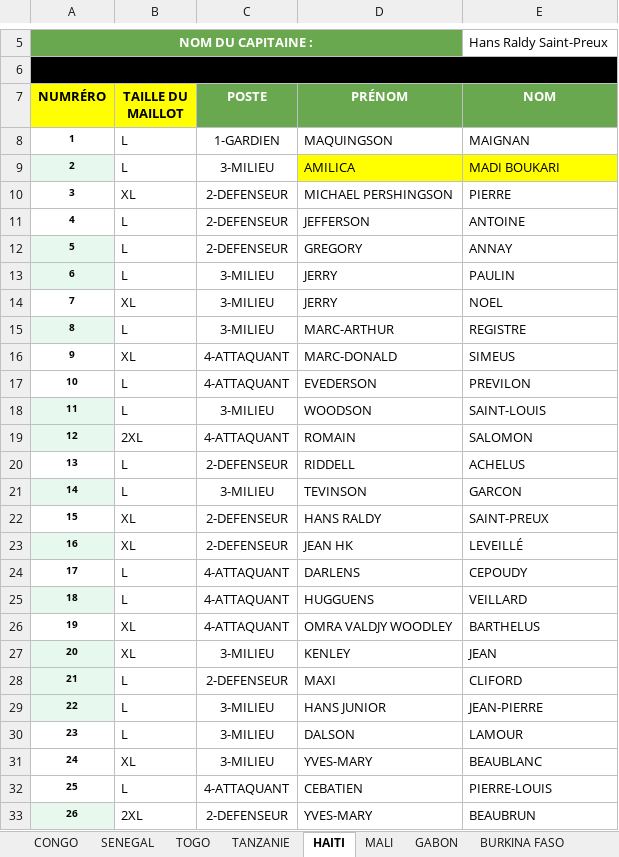
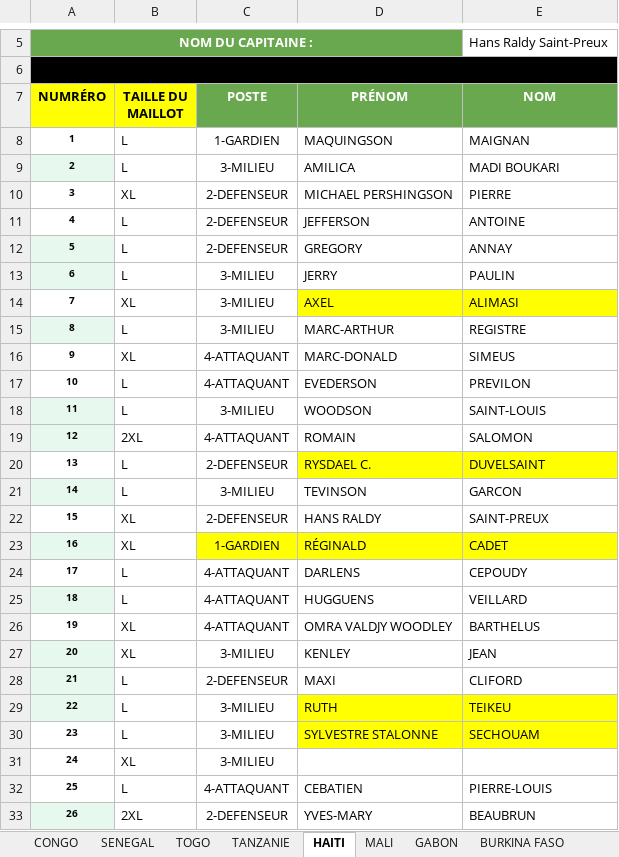
Before and after one commit to HerilalaAntsa/CANQUEBEC, an Excel workbook: public/data/@Liste GROUPE B.xlsx, sheet HAITI, drawn as a sheet; only a part is shown, gaps mark what is left out; values as stored, in another font and other column widths than the file's, no borders; charts and pictures not drawn; the diff names each change by its address in the sheet, - before the commit and + after, or states it on an @@ line.

Commit message:
feat(data): mise à jour liste joueurs Groupe B

```diff
--- a/public/data/@Liste GROUPE B.xlsx (sheet HAITI)
+++ b/public/data/@Liste GROUPE B.xlsx (sheet HAITI)
-D9:E9 fill: #FFFF00
+D9:E9 fill: none
-D14 (PRÉNOM): JERRY
+D14 (PRÉNOM): AXEL
-D14:E14 fill: none
+D14:E14 fill: #FFFF00
-E14 (NOM): NOEL
+E14 (NOM): ALIMASI
-D20 (PRÉNOM): RIDDELL
+D20 (PRÉNOM): RYSDAEL C.
-D20:E20 fill: none
+D20:E20 fill: #FFFF00
-E20 (NOM): ACHELUS
+E20 (NOM): DUVELSAINT
-C23 (POSTE): 2-DEFENSEUR
+C23 (POSTE): 1-GARDIEN
-C23:E23 fill: none
+C23:E23 fill: #FFFF00
-D23 (PRÉNOM): JEAN HK
+D23 (PRÉNOM): RÉGINALD
-E23 (NOM): LEVEILLÉ
+E23 (NOM): CADET
-D29 (PRÉNOM): HANS JUNIOR
+D29 (PRÉNOM): RUTH
-D29:E30 fill: none
+D29:E30 fill: #FFFF00
-E29 (NOM): JEAN-PIERRE
+E29 (NOM): TEIKEU
-D30 (PRÉNOM): DALSON
+D30 (PRÉNOM): SYLVESTRE STALONNE
-E30 (NOM): LAMOUR
+E30 (NOM): SECHOUAM
-D31 (PRÉNOM): YVES-MARY
+D31 (PRÉNOM): (empty)
-E31 (NOM): BEAUBLANC
+E31 (NOM): (empty)
```
Also changed, not shown: sheet CONGO.
